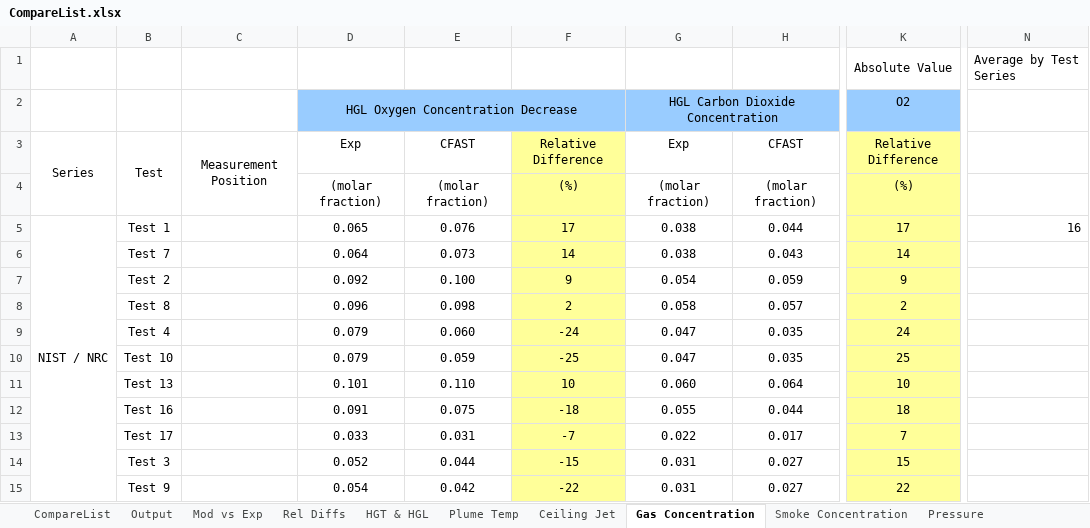
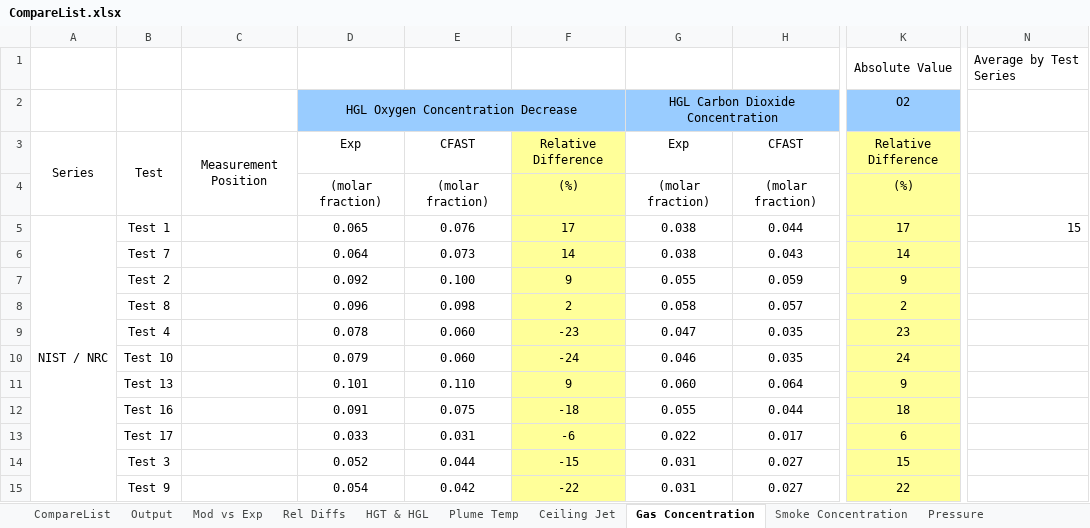
Before and after one commit to firesmokebot/cfast, an Excel workbook: Validation/Analysis/CompareList.xlsx, sheet Gas Concentration, drawn as a sheet; only a part is shown, gaps mark what is left out; values as stored, in another font and other column widths than the file's, no borders; the diff covers the shown part only; the diff names each change by its address in the sheet, - before the commit and + after, or states it on an @@ line.

```diff
--- a/Validation/Analysis/CompareList.xlsx (sheet Gas Concentration)
+++ b/Validation/Analysis/CompareList.xlsx (sheet Gas Concentration)
-N5: 16
+N5: 15
-G7: 0.054
+G7: 0.055
-D9: 0.079
+D9: 0.078
-F9: -24
+F9: -23
-K9: 24
+K9: 23
-E10: 0.059
+E10: 0.060
-F10: -25
+F10: -24
-G10: 0.047
+G10: 0.046
-K10: 25
+K10: 24
-F11: 10
+F11: 9
-K11: 10
+K11: 9
-F13: -7
+F13: -6
-K13: 7
+K13: 6
```
Also changed, not shown: 1 added row, 1 removed row and 13 edited cells elsewhere in this sheet, sheet Output, sheet Mod vs Exp, sheet Target Flux and Temperature, sheet Surface Flux and Temperature, sheet Rel Diffs, sheet Pressure, 3 more sheets, 17 other files.
